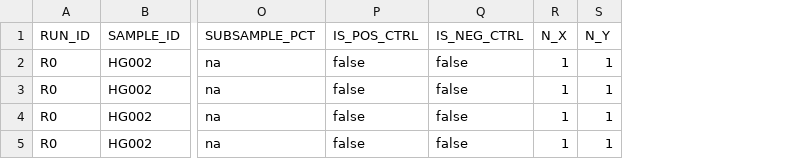
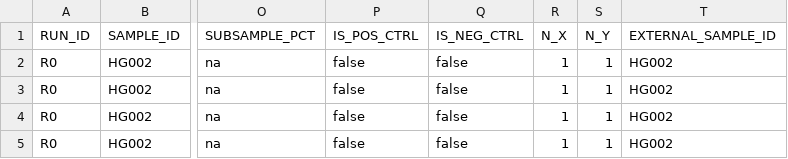
Before and after one commit to Daylily-Informatics/daylily-ephemeral-cluster, a TSV file: etc/analysis_samples_template.tsv, drawn as a sheet; only a part is shown, gaps mark what is left out; the diff names each change by its address in the sheet, - before the commit and + after, or states it on an @@ line.

```diff
--- a/etc/analysis_samples_template.tsv
+++ b/etc/analysis_samples_template.tsv
+column T (EXTERNAL_SAMPLE_ID), rows 2-5: all HG002
```
